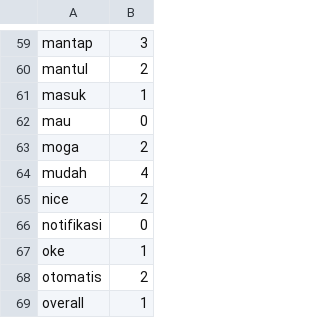
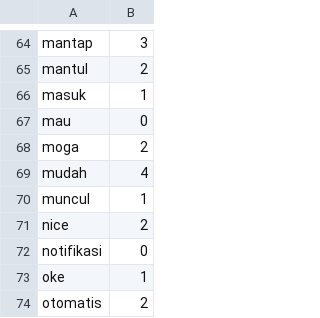
Before and after one commit to ririhadis/dataset-lexicon, a CSV file: lexicon positif.csv, drawn as a sheet; only a part is shown, gaps mark what is left out; the shorter side is filled out with more unchanged rows; the diff covers the shown part only.

```diff
--- a/lexicon positif.csv
+++ b/lexicon positif.csv
@@ -64,2 +69,3 @@ moga,2
 mudah,4
+muncul,1
 nice,2
```
Also changed, not shown: 5 added rows elsewhere in this file.
